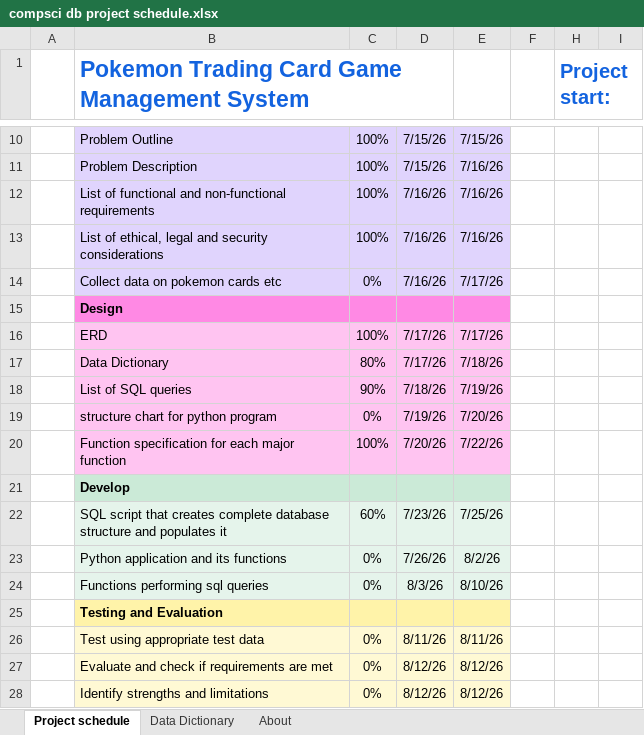
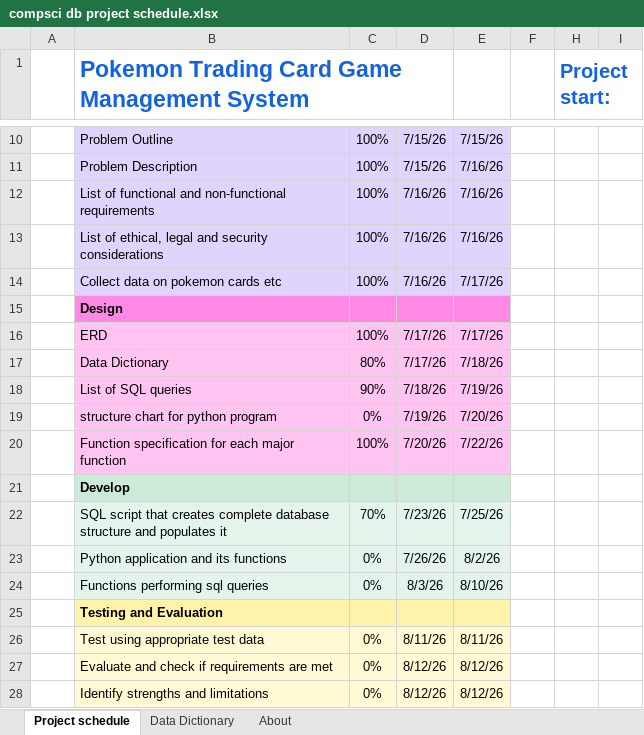
Before and after one commit to BobBread-148/Pokemon-TGC-Administration-system---Task-6, an Excel workbook: comp sci db project/paperwork/compsci db project schedule.xlsx, sheet Project schedule, drawn as a sheet; only a part is shown, gaps mark what is left out; values as stored, in another font and other column widths than the file's, no borders; conditional formats not drawn; the diff names each change by its address in the sheet, - before the commit and + after, or states it on an @@ line.

```diff
--- a/comp sci db project/paperwork/compsci db project schedule.xlsx (sheet Project schedule)
+++ b/comp sci db project/paperwork/compsci db project schedule.xlsx (sheet Project schedule)
-C14: 0%
+C14: 100%
-C22: 60%
+C22: 70%
```
Also changed, not shown: 26 other files.
